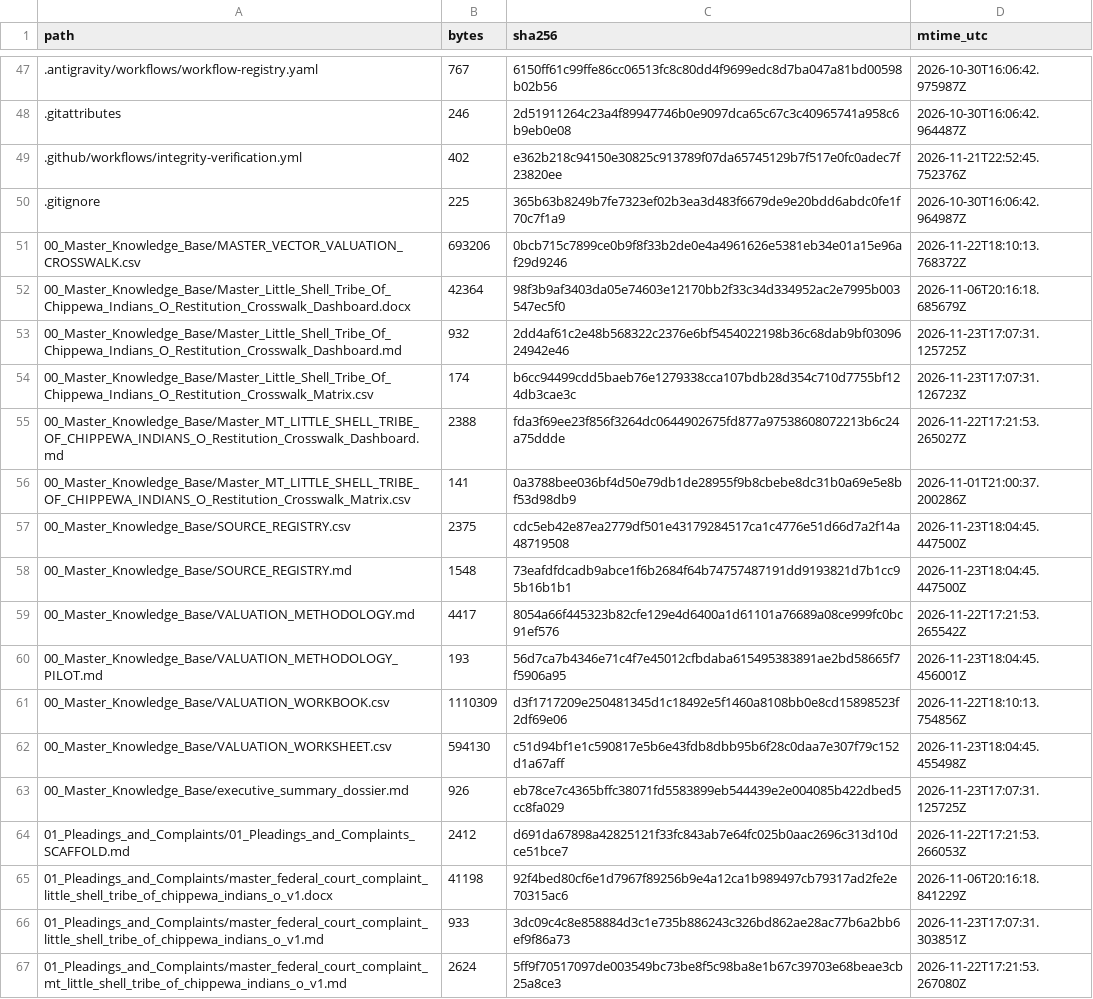
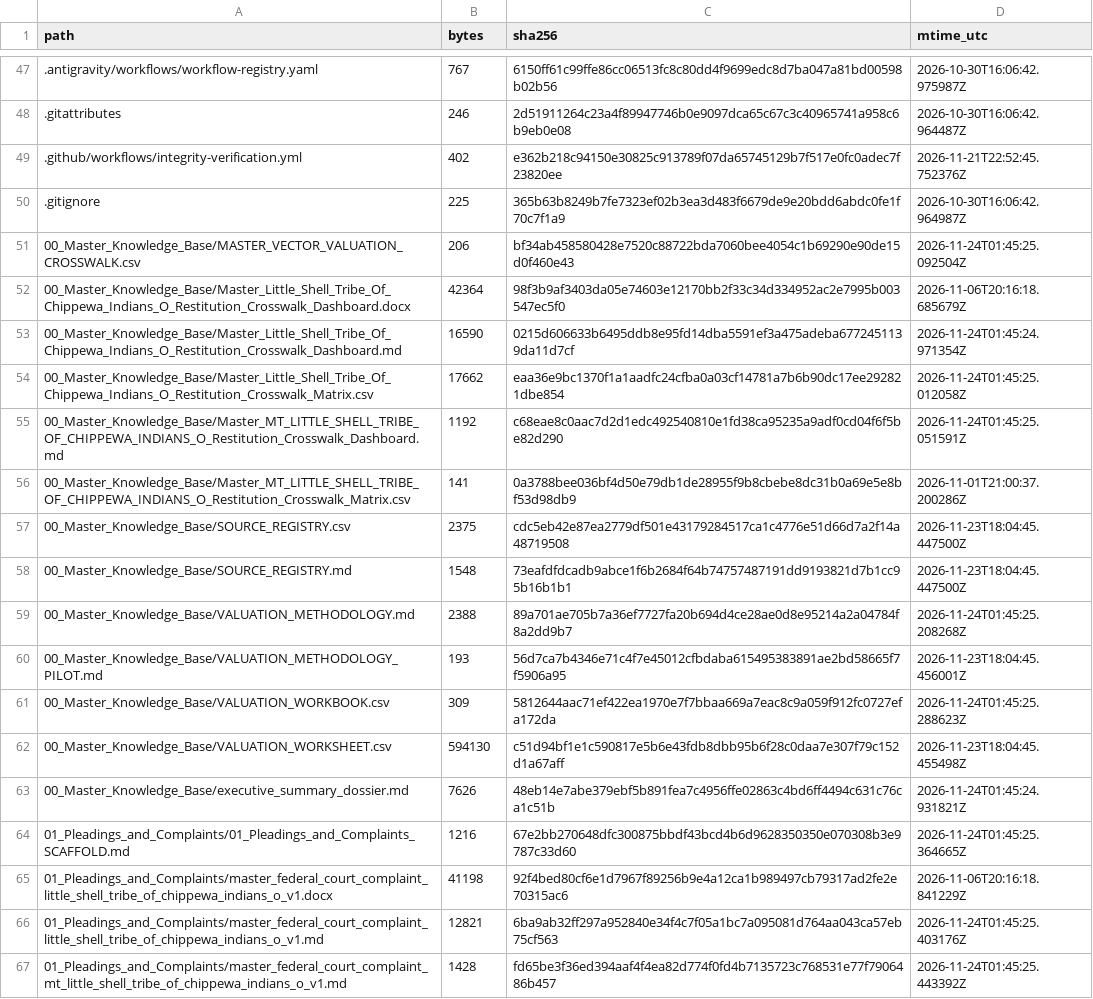
Before and after one commit to GlobalRestitutionAlliance/turtle-island-us-mt-little-shell-tribe-of-chippewa-indians-o-master-litigation, a CSV file: 99_Archives_and_Manifests/MANIFEST_SHA256.csv, drawn as a sheet; only a part is shown, gaps mark what is left out; the diff covers the shown part only.

```diff
--- a/99_Archives_and_Manifests/MANIFEST_SHA256.csv
+++ b/99_Archives_and_Manifests/MANIFEST_SHA256.csv
@@ -50,7 +50,7 @@ path,bytes,sha256,mtime_utc
 .gitignore,225,365b63b8249b7fe7323ef02b3ea3d483f6679de9e20bdd6abdc0fe1f70c7f1a9,2026-10-30T16:06:42.964987Z
-00_Master_Knowledge_Base/MASTER_VECTOR_VALUATION_CROSSWALK.csv,693206,0bcb715c7899ce0b9f8f33b2de0e4a4961626e5381eb34e01a15e96af29d9246,2026-11-22T18:10:13.768372Z
+00_Master_Knowledge_Base/MASTER_VECTOR_VALUATION_CROSSWALK.csv,206,bf34ab458580428e7520c88722bda7060bee4054c1b69290e90de15d0f460e43,2026-11-24T01:45:25.092504Z
 00_Master_Knowledge_Base/Master_Little_Shell_Tribe_Of_Chippewa_Indians_O_Restitution_Crosswalk_Dashboard.docx,42364,98f3b9af3403da05e74603e12170bb2f33c34d334952ac2e7995b003547ec5f0,2026-11-06T20:16:18.685679Z
-00_Master_Knowledge_Base/Master_Little_Shell_Tribe_Of_Chippewa_Indians_O_Restitution_Crosswalk_Dashboard.md,932,2dd4af61c2e48b568322c2376e6bf5454022198b36c68dab9bf0309624942e46,2026-11-23T17:07:31.125725Z
-00_Master_Knowledge_Base/Master_Little_Shell_Tribe_Of_Chippewa_Indians_O_Restitution_Crosswalk_Matrix.csv,174,b6cc94499cdd5baeb76e1279338cca107bdb28d354c710d7755bf124db3cae3c,2026-11-23T17:07:31.126723Z
-00_Master_Knowledge_Base/Master_MT_LITTLE_SHELL_TRIBE_OF_CHIPPEWA_INDIANS_O_Restitution_Crosswalk_Dashboard.md,2388,fda3f69ee23f856f3264dc0644902675fd877a97538608072213b6c24a75ddde,2026-11-22T17:21:53.265027Z
+00_Master_Knowledge_Base/Master_Little_Shell_Tribe_Of_Chippewa_Indians_O_Restitution_Crosswalk_Dashboard.md,16590,0215d606633b6495ddb8e95fd14dba5591ef3a475adeba6772451139da11d7cf,2026-11-24T01:45:24.971354Z
+00_Master_Knowledge_Base/Master_Little_Shell_Tribe_Of_Chippewa_Indians_O_Restitution_Crosswalk_Matrix.csv,17662,eaa36e9bc1370f1a1aadfc24cfba0a03cf14781a7b6b90dc17ee292821dbe854,2026-11-24T01:45:25.012058Z
+00_Master_Knowledge_Base/Master_MT_LITTLE_SHELL_TRIBE_OF_CHIPPEWA_INDIANS_O_Restitution_Crosswalk_Dashboard.md,1192,c68eae8c0aac7d2d1edc492540810e1fd38ca95235a9adf0cd04f6f5be82d290,2026-11-24T01:45:25.051591Z
 00_Master_Knowledge_Base/Master_MT_LITTLE_SHELL_TRIBE_OF_CHIPPEWA_INDIANS_O_Restitution_Crosswalk_Matrix.csv,141,0a3788bee036bf4d50e79db1de28955f9b8cbebe8dc31b0a69e5e8bf53d98db9,2026-11-01T21:00:37.200286Z
@@ -58,10 +58,10 @@ path,bytes,sha256,mtime_utc
 00_Master_Knowledge_Base/SOURCE_REGISTRY.md,1548,73eafdfdcadb9abce1f6b2684f64b74757487191dd9193821d7b1cc95b16b1b1,2026-11-23T18:04:45.447500Z
-00_Master_Knowledge_Base/VALUATION_METHODOLOGY.md,4417,8054a66f445323b82cfe129e4d6400a1d61101a76689a08ce999fc0bc91ef576,2026-11-22T17:21:53.265542Z
+00_Master_Knowledge_Base/VALUATION_METHODOLOGY.md,2388,89a701ae705b7a36ef7727fa20b694d4ce28ae0d8e95214a2a04784f8a2dd9b7,2026-11-24T01:45:25.208268Z
 00_Master_Knowledge_Base/VALUATION_METHODOLOGY_PILOT.md,193,56d7ca7b4346e71c4f7e45012cfbdaba615495383891ae2bd58665f7f5906a95,2026-11-23T18:04:45.456001Z
-00_Master_Knowledge_Base/VALUATION_WORKBOOK.csv,1110309,d3f1717209e250481345d1c18492e5f1460a8108bb0e8cd15898523f2df69e06,2026-11-22T18:10:13.754856Z
+00_Master_Knowledge_Base/VALUATION_WORKBOOK.csv,309,5812644aac71ef422ea1970e7f7bbaa669a7eac8c9a059f912fc0727efa172da,2026-11-24T01:45:25.288623Z
 00_Master_Knowledge_Base/VALUATION_WORKSHEET.csv,594130,c51d94bf1e1c590817e5b6e43fdb8dbb95b6f28c0daa7e307f79c152d1a67aff,2026-11-23T18:04:45.455498Z
-00_Master_Knowledge_Base/executive_summary_dossier.md,926,eb78ce7c4365bffc38071fd5583899eb544439e2e004085b422dbed5cc8fa029,2026-11-23T17:07:31.125725Z
-01_Pleadings_and_Complaints/01_Pleadings_and_Complaints_SCAFFOLD.md,2412,d691da67898a42825121f33fc843ab7e64fc025b0aac2696c313d10dce51bce7,2026-11-22T17:21:53.266053Z
+00_Master_Knowledge_Base/executive_summary_dossier.md,7626,48eb14e7abe379ebf5b891fea7c4956ffe02863c4bd6ff4494c631c76ca1c51b,2026-11-24T01:45:24.931821Z
+01_Pleadings_and_Complaints/01_Pleadings_and_Complaints_SCAFFOLD.md,1216,67e2bb270648dfc300875bbdf43bcd4b6d9628350350e070308b3e9787c33d60,2026-11-24T01:45:25.364665Z
 01_Pleadings_and_Complaints/master_federal_court_complaint_little_shell_tribe_of_chippewa_indians_o_v1.docx,41198,92f4bed80cf6e1d7967f89256b9e4a12ca1b989497cb79317ad2fe2e70315ac6,2026-11-06T20:16:18.841229Z
-01_Pleadings_and_Complaints/master_federal_court_complaint_little_shell_tribe_of_chippewa_indians_o_v1.md,933,3dc09c4c8e858884d3c1e735b886243c326bd862ae28ac77b6a2bb6ef9f86a73,2026-11-23T17:07:31.303851Z
-01_Pleadings_and_Complaints/master_federal_court_complaint_mt_little_shell_tribe_of_chippewa_indians_o_v1.md,2624,5ff9f70517097de003549bc73be8f5c98ba8e1b67c39703e68beae3cb25a8ce3,2026-11-22T17:21:53.267080Z
+01_Pleadings_and_Complaints/master_federal_court_complaint_little_shell_tribe_of_chippewa_indians_o_v1.md,12821,6ba9ab32ff297a952840e34f4c7f05a1bc7a095081d764aa043ca57eb75cf563,2026-11-24T01:45:25.403176Z
+01_Pleadings_and_Complaints/master_federal_court_complaint_mt_little_shell_tribe_of_chippewa_indians_o_v1.md,1428,fd65be3f36ed394aaf4f4ea82d774f0fd4b7135723c768531e77f7906486b457,2026-11-24T01:45:25.443392Z
```
Also changed, not shown: 80 edited cells elsewhere in this file, 37 other files.
